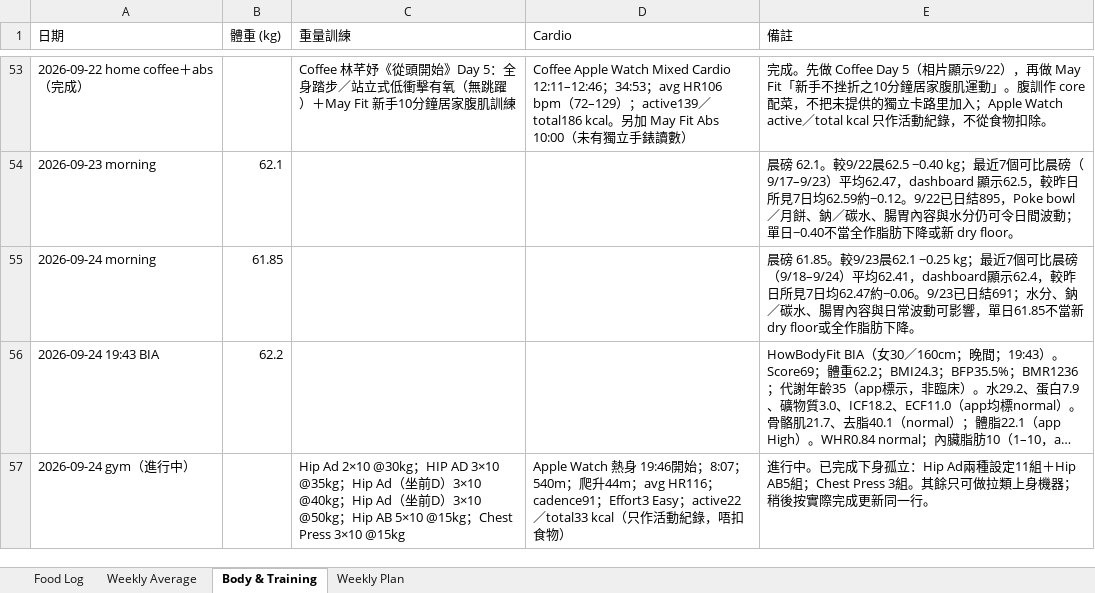
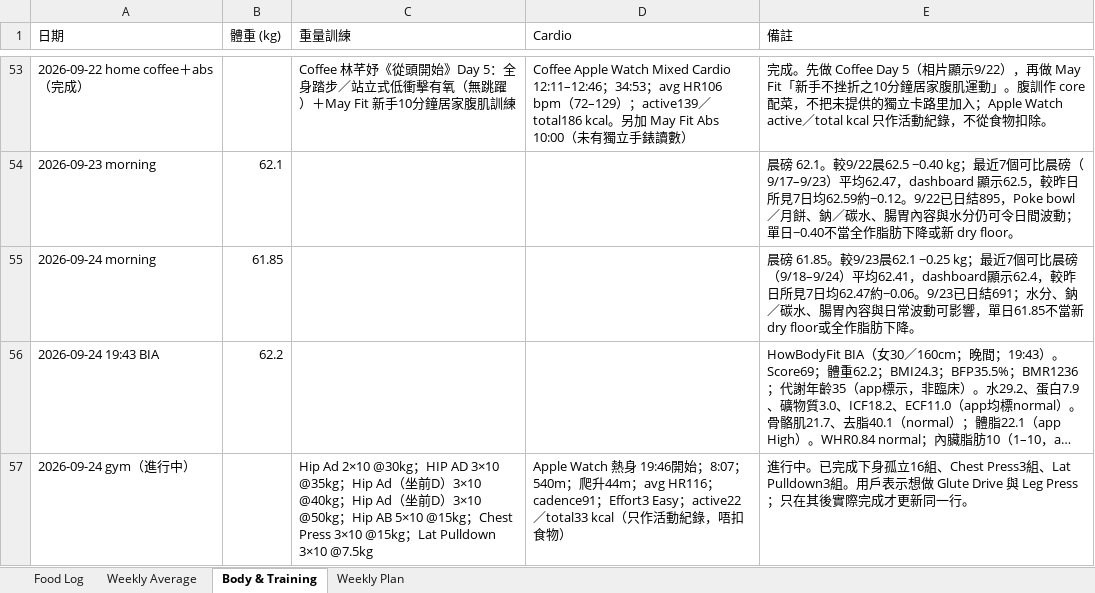
Before and after one commit to buzz-knittinpix/melodycheng622-cmyk.github.io, an Excel workbook: data/fitness_food_log.xlsx, sheet Body & Training, drawn as a sheet; only a part is shown, gaps mark what is left out; long unchanged cells end in …; values as stored, in another font and other column widths than the file's, no borders; the diff names each change by its address in the sheet, - before the commit and + after, or states it on an @@ line.

Commit message:
Add lat pulldown to in-progress gym log

```diff
--- a/data/fitness_food_log.xlsx (sheet Body & Training)
+++ b/data/fitness_food_log.xlsx (sheet Body & Training)
-C57 (重量訓練): …3×10 @15kg
+C57 (重量訓練): …3×10 @15kg；Lat Pulldown 3×10 @7.5kg
-E57 (備註): …下身孤立：Hip Ad兩種設定11組＋Hip AB5組；Chest Press 3組。其餘只可做拉類上身機器；稍後按實際完成更新同一…
+E57 (備註): …下身孤立16組、Chest Press3組、Lat Pulldown3組。用戶表示想做 Glute Drive 與 Leg Press；只在其後實際完成才更新同一…
```
Also changed, not shown: 1 other file.
